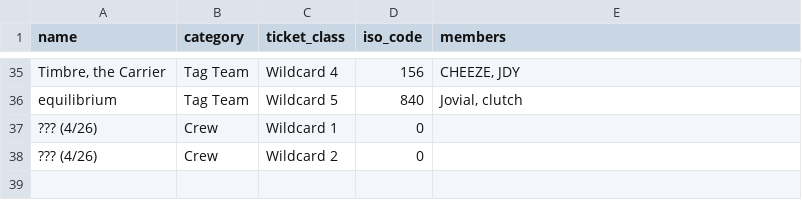
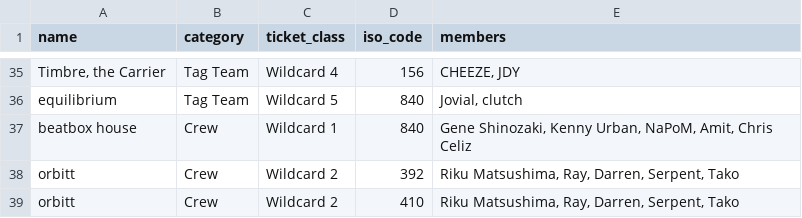
Before and after one commit to shumizu418128/gbbinfo2.0, a CSV file: app/database/participants/2025.csv, drawn as a sheet; only a part is shown, gaps mark what is left out; removed rows and columns are numbered as before the commit, all else as after; the diff names each change by its address in the sheet, - before the commit and + after, or states it on an @@ line.

Commit message:
crew

```diff
--- a/app/database/participants/2025.csv
+++ b/app/database/participants/2025.csv
-row 37: ??? (4/26) | Crew | Wildcard 1 | 0
-row 38: ??? (4/26) | Crew | Wildcard 2 | 0
+row 37: beatbox house | Crew | Wildcard 1 | 840 | Gene Shinozaki, Kenny Urban, NaPoM, Amit, Chris Celiz
+row 38: orbitt | Crew | Wildcard 2 | 392 | Riku Matsushima, Ray, Darren, Serpent, Tako
+row 39: orbitt | Crew | Wildcard 2 | 410 | Riku Matsushima, Ray, Darren, Serpent, Tako
```
Also changed, not shown: 2 other files.
